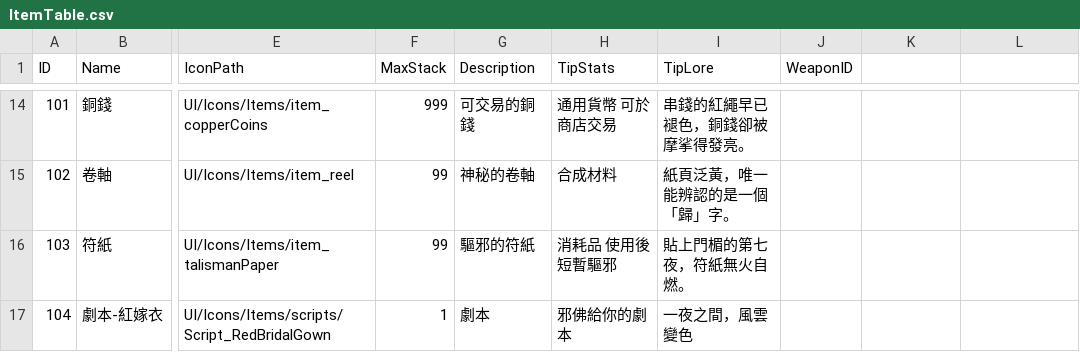
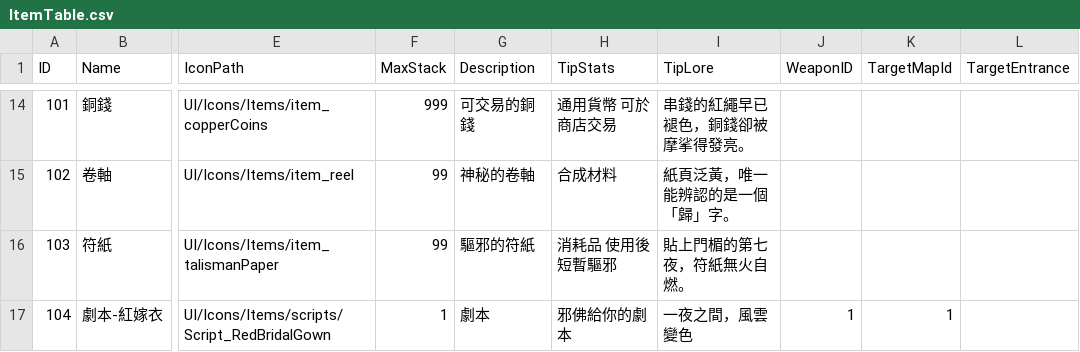
Before and after one commit to sorrowslee/DipanProj, a CSV file: DipanProj_Main/Assets/Data/ItemTable.csv, drawn as a sheet; only a part is shown, gaps mark what is left out; the diff names each change by its address in the sheet, - before the commit and + after, or states it on an @@ line.

```diff
--- a/DipanProj_Main/Assets/Data/ItemTable.csv
+++ b/DipanProj_Main/Assets/Data/ItemTable.csv
-K1: (empty)
+K1: TargetMapId
-L1: (empty)
+L1: TargetEntrance
-J17 (WeaponID): (empty)
+J17 (WeaponID): 1
-K17 (TargetMapId): (empty)
+K17 (TargetMapId): 1
```
Also changed, not shown: DipanProj_Main/Assets/Resources/Data/ItemTable.csv, DipanProj_Main/Assets/Resources/Data/SceneFxTable.csv, 32 other files.
